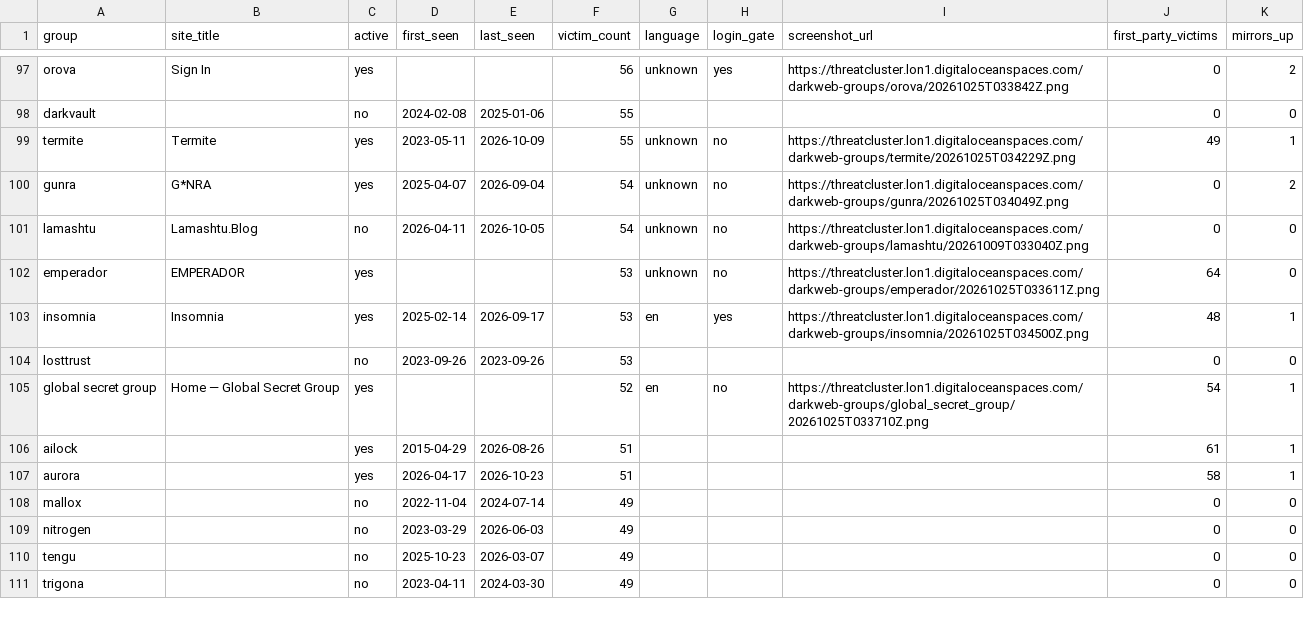
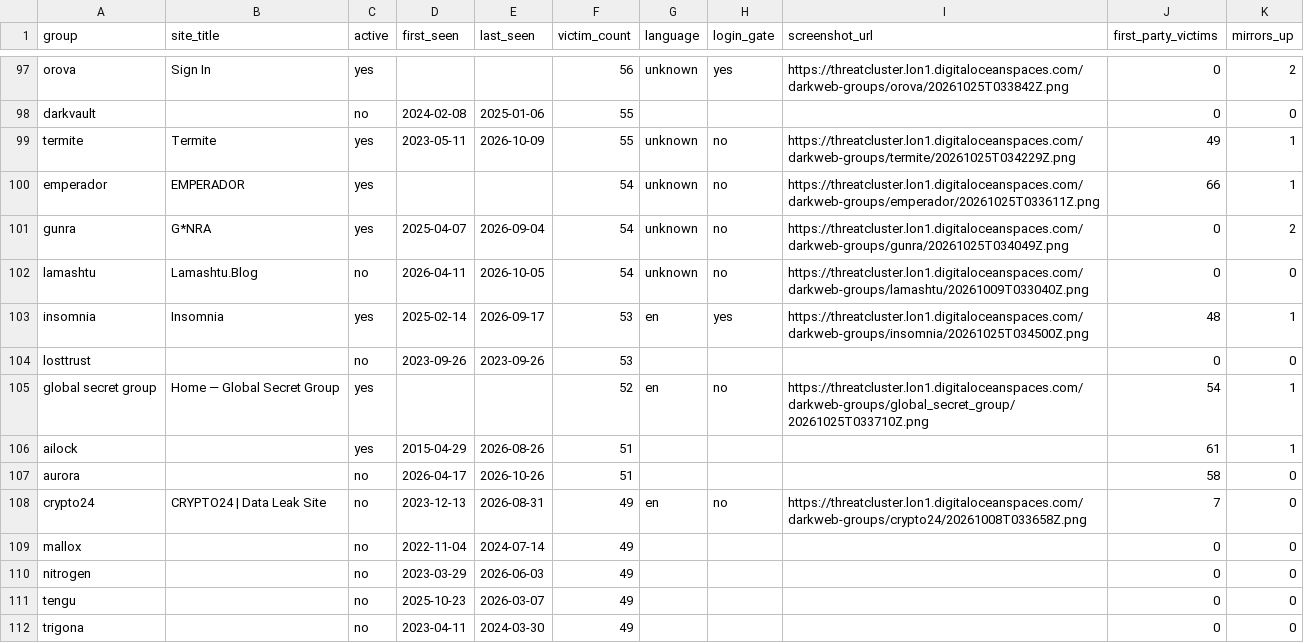
Before and after one commit to Jam0k/Ransomware-Intel, a CSV file: data/groups.csv, drawn as a sheet; only a part is shown, gaps mark what is left out; the diff covers the shown part only.

```diff
--- a/data/groups.csv
+++ b/data/groups.csv
@@ -99,5 +99,5 @@ darkvault,,no,2024-02-08,2025-01-06,55,,,,0,0
 termite,Termite,yes,2023-05-11,2026-10-09,55,unknown,no,https://threatcluster.lon1.digitaloceanspaces.com/darkweb-groups/termite/20261025T034229Z.png,49,1
+emperador,EMPERADOR,yes,,,54,unknown,no,https://threatcluster.lon1.digitaloceanspaces.com/darkweb-groups/emperador/20261025T033611Z.png,66,1
 gunra,G*NRA,yes,2025-04-07,2026-09-04,54,unknown,no,https://threatcluster.lon1.digitaloceanspaces.com/darkweb-groups/gunra/20261025T034049Z.png,0,2
 lamashtu,Lamashtu.Blog,no,2026-04-11,2026-10-05,54,unknown,no,https://threatcluster.lon1.digitaloceanspaces.com/darkweb-groups/lamashtu/20261009T033040Z.png,0,0
-emperador,EMPERADOR,yes,,,53,unknown,no,https://threatcluster.lon1.digitaloceanspaces.com/darkweb-groups/emperador/20261025T033611Z.png,64,0
 insomnia,Insomnia,yes,2025-02-14,2026-09-17,53,en,yes,https://threatcluster.lon1.digitaloceanspaces.com/darkweb-groups/insomnia/20261025T034500Z.png,48,1
@@ -106,3 +106,4 @@ global secret group,Home — Global Secret Group,yes,,,52,en,no,https://threatcl
 ailock,,yes,2015-04-29,2026-08-26,51,,,,61,1
-aurora,,yes,2026-04-17,2026-10-23,51,,,,58,1
+aurora,,no,2026-04-17,2026-10-26,51,,,,58,0
+crypto24,CRYPTO24 | Data Leak Site,no,2023-12-13,2026-08-31,49,en,no,https://threatcluster.lon1.digitaloceanspaces.com/darkweb-groups/crypto24/20261008T033658Z.png,7,0
 mallox,,no,2022-11-04,2024-07-14,49,,,,0,0
```
Also changed, not shown: 5 added rows, 6 removed rows and 37 edited cells elsewhere in this file, data/onions.csv, data/victims-firstparty.csv, 5 other files.
